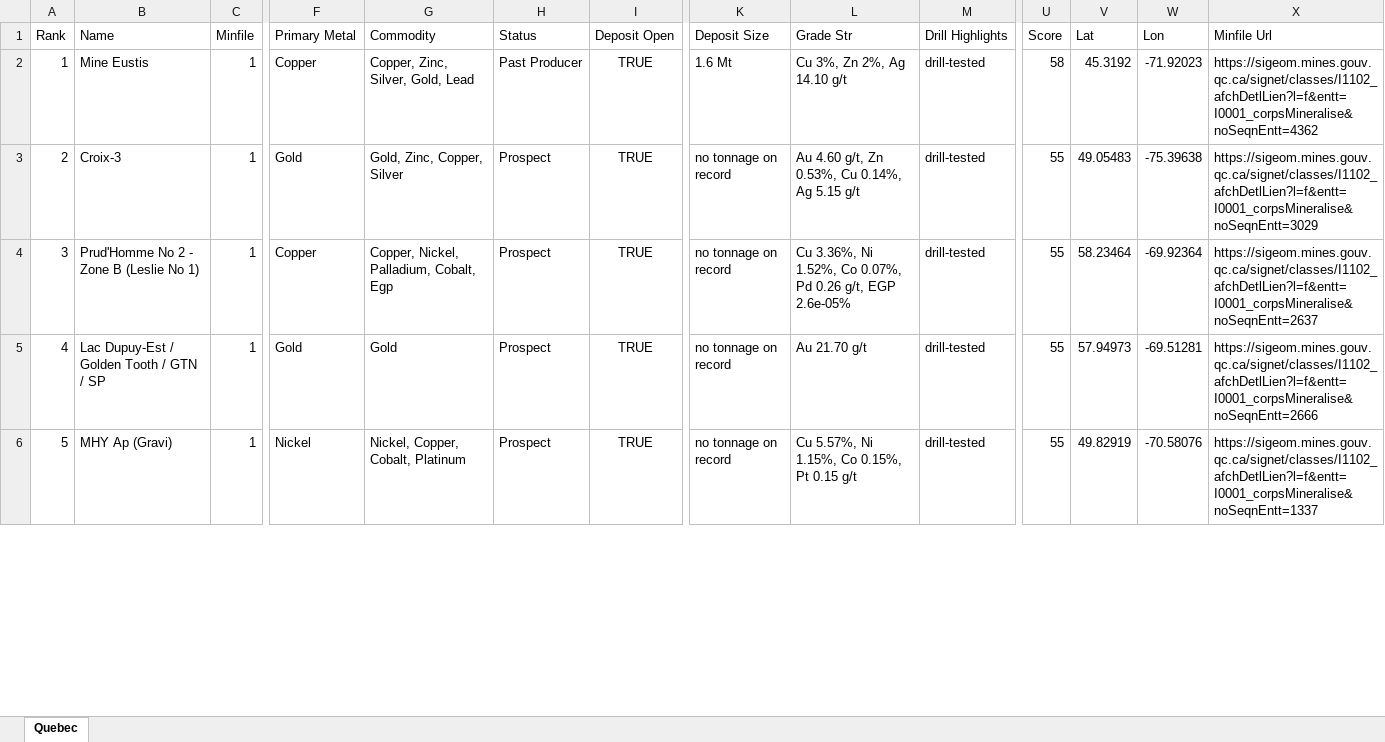
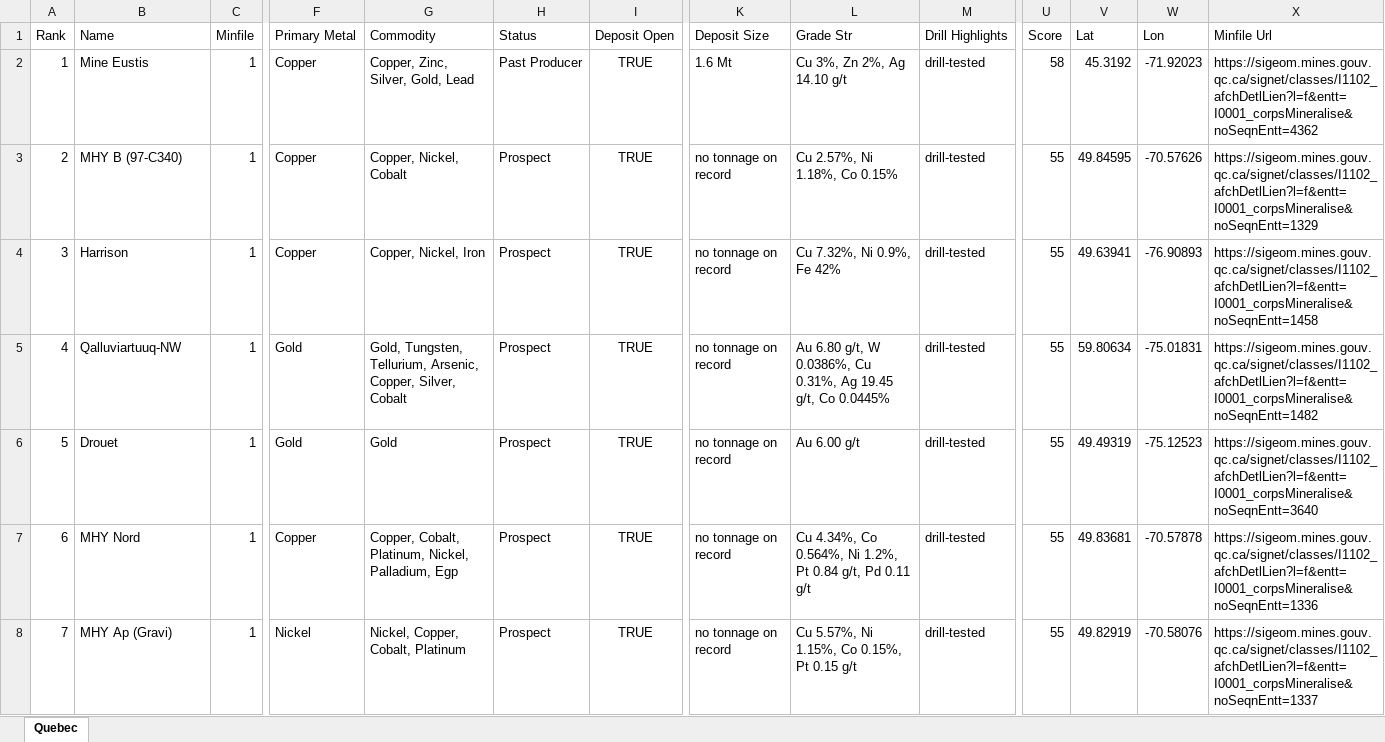
Before and after one commit to jaydeepdive/closeology, an Excel workbook: site/qc_leads.xlsx, sheet Quebec, drawn as a sheet; only a part is shown, gaps mark what is left out; values as stored, in another font and other column widths than the file's, no borders; addresses are those after the commit; rows hold the shown columns only; the diff covers the shown part only; the diff names each change by its address in the sheet, - before the commit and + after, or states it on an @@ line.

```diff
--- a/site/qc_leads.xlsx (sheet Quebec)
+++ b/site/qc_leads.xlsx (sheet Quebec)
-B3 (Name): Croix-3
+B3 (Name): MHY B (97-C340)
-F3 (Primary Metal): Gold
+F3 (Primary Metal): Copper
-G3 (Commodity): Gold, Zinc, Copper, Silver
+G3 (Commodity): Copper, Nickel, Cobalt
-L3 (Grade Str): Au 4.60 g/t, Zn 0.53%, Cu 0.14%, Ag 5.15 g/t
+L3 (Grade Str): Cu 2.57%, Ni 1.18%, Co 0.15%
-V3 (Lat): 49.05483
+V3 (Lat): 49.84595
-W3 (Lon): -75.39638
+W3 (Lon): -70.57626
-X3 (Minfile Url): https://sigeom.mines.gouv.qc.ca/signet/classes/I1102_afchDetlLien?l=f&entt=I0001_corpsMineralise&noSeqnEntt=3029
+X3 (Minfile Url): https://sigeom.mines.gouv.qc.ca/signet/classes/I1102_afchDetlLien?l=f&entt=I0001_corpsMineralise&noSeqnEntt=1329
-B4 (Name): Prud'Homme No 2 - Zone B (Leslie No 1)
+B4 (Name): Harrison
-G4 (Commodity): Copper, Nickel, Palladium, Cobalt, Egp
+G4 (Commodity): Copper, Nickel, Iron
-L4 (Grade Str): Cu 3.36%, Ni 1.52%, Co 0.07%, Pd 0.26 g/t, EGP 2.6e-05%
+L4 (Grade Str): Cu 7.32%, Ni 0.9%, Fe 42%
-V4 (Lat): 58.23464
+V4 (Lat): 49.63941
-W4 (Lon): -69.92364
+W4 (Lon): -76.90893
-X4 (Minfile Url): https://sigeom.mines.gouv.qc.ca/signet/classes/I1102_afchDetlLien?l=f&entt=I0001_corpsMineralise&noSeqnEntt=2637
+X4 (Minfile Url): https://sigeom.mines.gouv.qc.ca/signet/classes/I1102_afchDetlLien?l=f&entt=I0001_corpsMineralise&noSeqnEntt=1458
+row 5: 4 | Qalluviartuuq-NW | 1 | Gold | Gold, Tungsten, Tellurium, Arsenic, Copper, Silver, Cobalt | Prospect | TRUE | no tonnage on record | Au 6.80 g/t, W 0.0386%, Cu 0.31%, Ag 19.45 g/t, Co 0.0445% | drill-tested | 55 | 59.80634 | -75.01831 | https://sigeom.mines.gouv.qc.ca/signet/classes/I1102_afchDetlLien?l=f&entt=I0001_corpsMineralise&noSeqnEntt=1482
@@ column A (Rank) renumbered between rows 6 and 48 @@
-B6 (Name): Lac Dupuy-Est / Golden Tooth / GTN / SP
+B6 (Name): Drouet
-L6 (Grade Str): Au 21.70 g/t
+L6 (Grade Str): Au 6.00 g/t
-V6 (Lat): 57.94973
+V6 (Lat): 49.49319
-W6 (Lon): -69.51281
+W6 (Lon): -75.12523
-X6 (Minfile Url): https://sigeom.mines.gouv.qc.ca/signet/classes/I1102_afchDetlLien?l=f&entt=I0001_corpsMineralise&noSeqnEntt=2666
+X6 (Minfile Url): https://sigeom.mines.gouv.qc.ca/signet/classes/I1102_afchDetlLien?l=f&entt=I0001_corpsMineralise&noSeqnEntt=3640
+row 7: 6 | MHY Nord | 1 | Copper | Copper, Cobalt, Platinum, Nickel, Palladium, Egp | Prospect | TRUE | no tonnage on record | Cu 4.34%, Co 0.564%, Ni 1.2%, Pt 0.84 g/t, Pd 0.11 g/t | drill-tested | 55 | 49.83681 | -70.57878 | https://sigeom.mines.gouv.qc.ca/signet/classes/I1102_afchDetlLien?l=f&entt=I0001_corpsMineralise&noSeqnEntt=1336
```
Also changed, not shown: 13 added rows, 8 removed rows, 1 moved row and 151 edited cells elsewhere in this sheet, site/ab_leads.xlsx, site/bc_leads.xlsx, 43 other files.
